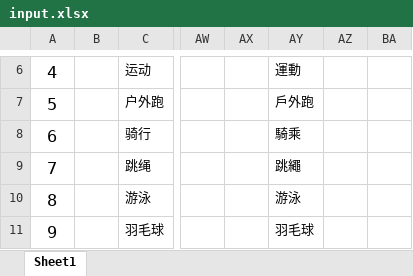
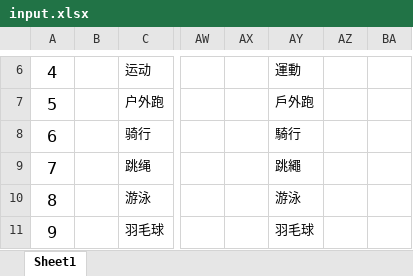
Before and after one commit to zzp2233/569x_AI_AB281GA, an Excel workbook: ute/ui_config_patch/AB281C/defaultLanguage/input.xlsx, sheet Sheet1, drawn as a sheet; only a part is shown, gaps mark what is left out; values as stored, in another font and other column widths than the file's, no borders; the diff covers the shown part only; the diff names each change by its address in the sheet, - before the commit and + after, or states it on an @@ line.

```diff
--- a/ute/ui_config_patch/AB281C/defaultLanguage/input.xlsx (sheet Sheet1)
+++ b/ute/ui_config_patch/AB281C/defaultLanguage/input.xlsx (sheet Sheet1)
-AY8: 騎乘
+AY8: 騎行
```
Also changed, not shown: 3 added rows, 13 edited cells and row numbers in column A elsewhere in this sheet, ute/ui_config_patch/AB281FA/defaultLanguage/input.xlsx, 28 other files.
